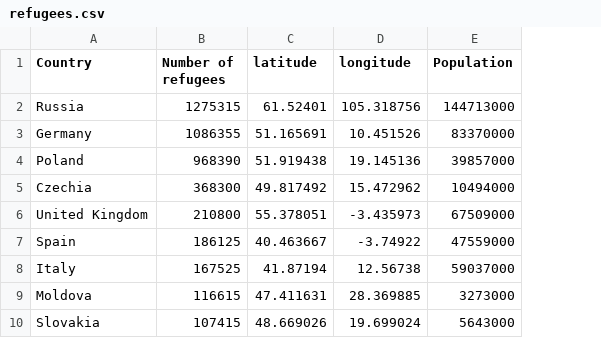
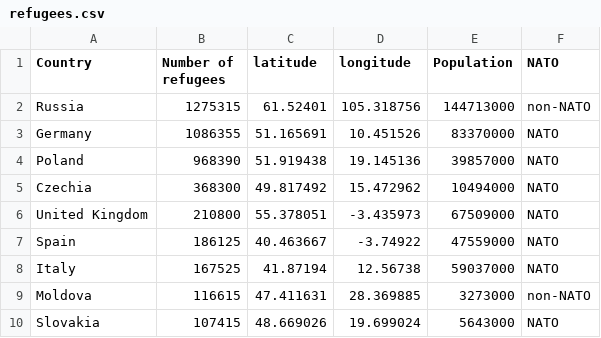
Before and after one commit to Jngg0093/DataVis2, a CSV file: Data Visualisation 2/Data/refugees.csv, drawn as a sheet; only a part is shown; the diff names each change by its address in the sheet, - before the commit and + after, or states it on an @@ line.

Commit message:
Add files via upload

```diff
--- a/Data Visualisation 2/Data/refugees.csv
+++ b/Data Visualisation 2/Data/refugees.csv
+column F (NATO), rows 2-10: non-NATO | NATO | NATO | NATO | NATO | NATO | NATO | non-NATO | NATO
```
